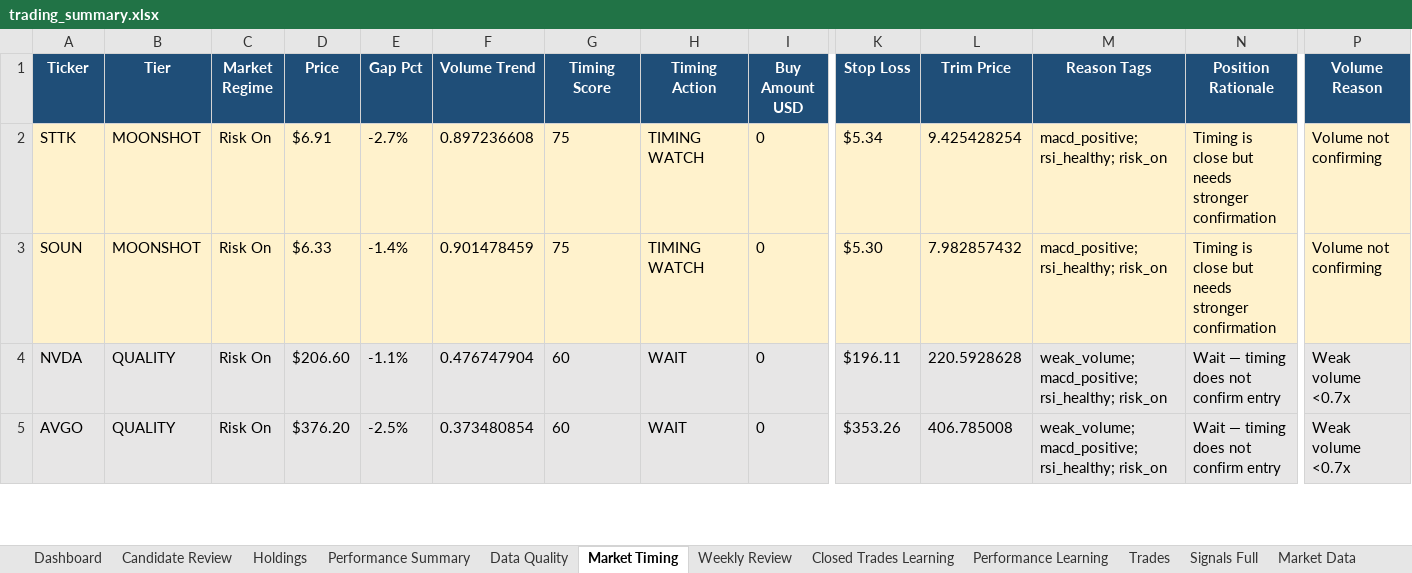
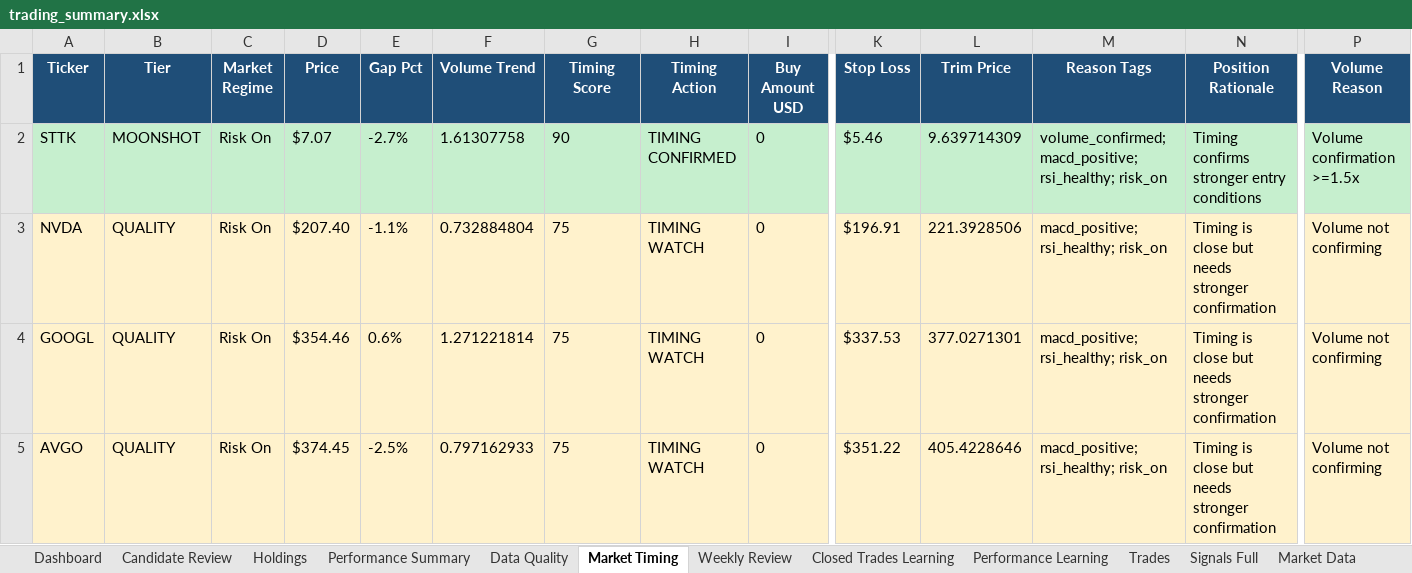
Before and after one commit to nicklc14/trading-engine-v2, an Excel workbook: output/trading_summary.xlsx, sheet Market Timing, drawn as a sheet; only a part is shown, gaps mark what is left out; values as stored, in another font and other column widths than the file's, no borders; removed rows and columns are numbered as before the commit, all else as after; rows hold the shown columns only; the diff covers the shown part only; the diff names each change by its address in the sheet, - before the commit and + after, or states it on an @@ line.

```diff
--- a/output/trading_summary.xlsx (sheet Market Timing)
+++ b/output/trading_summary.xlsx (sheet Market Timing)
-A2:P2 fill: #FFF2CC
+A2:P2 fill: #C6EFCE
-D2 (Price): $6.91
+D2 (Price): $7.07
-F2 (Volume Trend): 0.897236608
+F2 (Volume Trend): 1.61307758
-G2 (Timing Score): 75
+G2 (Timing Score): 90
-H2 (Timing Action): TIMING WATCH
+H2 (Timing Action): TIMING CONFIRMED
-K2 (Stop Loss): $5.34
+K2 (Stop Loss): $5.46
-L2 (Trim Price): 9.425428254
+L2 (Trim Price): 9.639714309
-M2 (Reason Tags): macd_positive; rsi_healthy; risk_on
+M2 (Reason Tags): volume_confirmed; macd_positive; rsi_healthy; risk_on
-N2 (Position Rationale): Timing is close but needs stronger confirmation
+N2 (Position Rationale): Timing confirms stronger entry conditions
-P2 (Volume Reason): Volume not confirming
+P2 (Volume Reason): Volume confirmation >=1.5x
-row 3: SOUN | MOONSHOT | Risk On | $6.33 | -1.4% | 0.901478459 | 75 | TIMING WATCH | 0 | $5.30 | 7.982857432 | macd_positive; rsi_healthy; risk_on | Timing is close but needs stronger confirmation | Volume not confirming
-A3:P3 fill: #E7E6E6
+A3:P3 fill: #FFF2CC
-D3 (Price): $206.60
+D3 (Price): $207.40
-F3 (Volume Trend): 0.476747904
+F3 (Volume Trend): 0.732884804
-G3 (Timing Score): 60
+G3 (Timing Score): 75
-H3 (Timing Action): WAIT
+H3 (Timing Action): TIMING WATCH
-K3 (Stop Loss): $196.11
+K3 (Stop Loss): $196.91
-L3 (Trim Price): 220.5928628
+L3 (Trim Price): 221.3928506
-M3 (Reason Tags): weak_volume; macd_positive; rsi_healthy; risk_on
+M3 (Reason Tags): macd_positive; rsi_healthy; risk_on
-N3 (Position Rationale): Wait — timing does not confirm entry
+N3 (Position Rationale): Timing is close but needs stronger confirmation
-P3 (Volume Reason): Weak volume <0.7x
+P3 (Volume Reason): Volume not confirming
+row 4: GOOGL | QUALITY | Risk On | $354.46 | 0.6% | 1.271221814 | 75 | TIMING WATCH | 0 | $337.53 | 377.0271301 | macd_positive; rsi_healthy; risk_on | Timing is close but needs stronger confirmation | Volume not confirming
-A5:P5 fill: #E7E6E6
+A5:P5 fill: #FFF2CC
-D5 (Price): $376.20
+D5 (Price): $374.45
-F5 (Volume Trend): 0.373480854
+F5 (Volume Trend): 0.797162933
-G5 (Timing Score): 60
+G5 (Timing Score): 75
-H5 (Timing Action): WAIT
+H5 (Timing Action): TIMING WATCH
-K5 (Stop Loss): $353.26
+K5 (Stop Loss): $351.22
-L5 (Trim Price): 406.785008
+L5 (Trim Price): 405.4228646
-M5 (Reason Tags): weak_volume; macd_positive; rsi_healthy; risk_on
+M5 (Reason Tags): macd_positive; rsi_healthy; risk_on
-N5 (Position Rationale): Wait — timing does not confirm entry
+N5 (Position Rationale): Timing is close but needs stronger confirmation
-P5 (Volume Reason): Weak volume <0.7x
+P5 (Volume Reason): Volume not confirming
```
Also changed, not shown: 13 added rows, 13 removed rows, 108 edited cells and cell formats elsewhere in this sheet, sheet Market Data, sheet Signals Full, sheet Dashboard, sheet Candidate Review, sheet Holdings, sheet Performance Summary, 1 more sheet, 14 other files.
